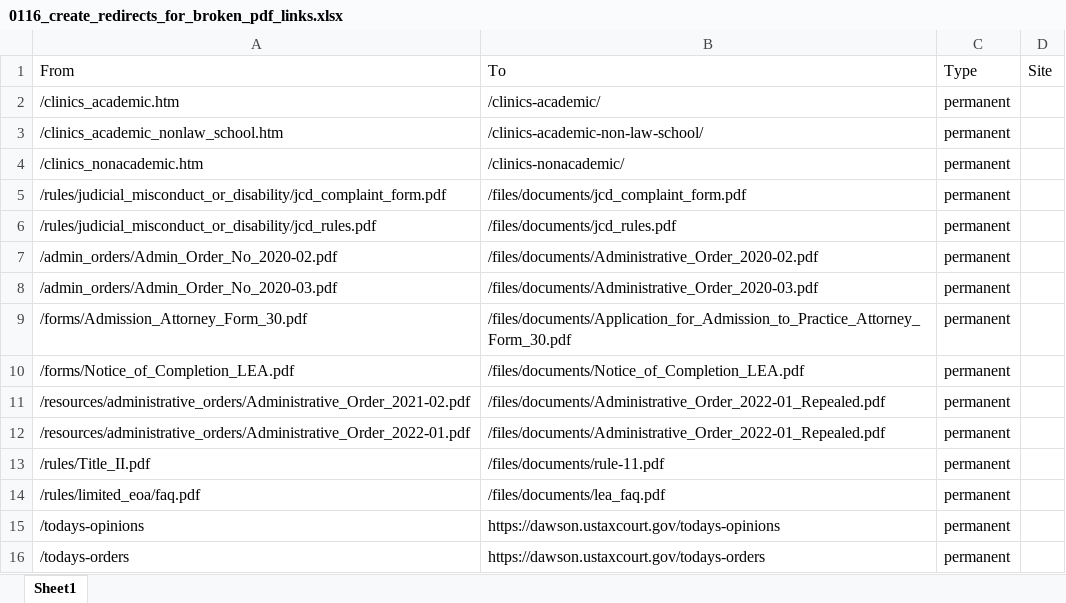
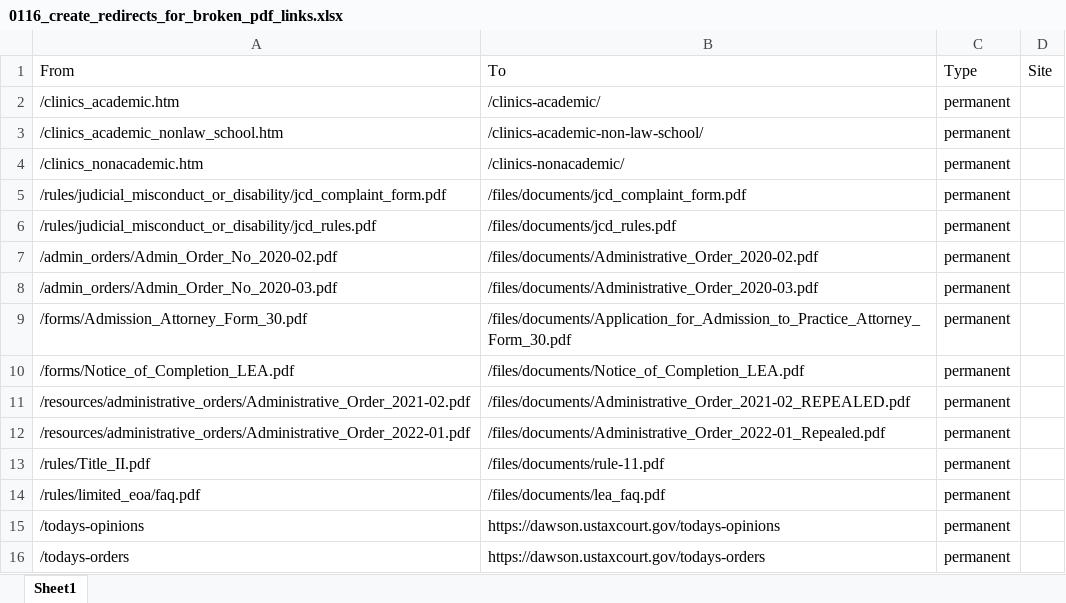
Before and after one commit to ustaxcourt/website-wagtail, an Excel workbook: website/home/migrations/0116_create_redirects_for_broken_pdf_links.xlsx, sheet Sheet1, drawn as a sheet; values as stored, in another font and other column widths than the file's, no borders; the diff names each change by its address in the sheet, - before the commit and + after, or states it on an @@ line.

```diff
--- a/website/home/migrations/0116_create_redirects_for_broken_pdf_links.xlsx (sheet Sheet1)
+++ b/website/home/migrations/0116_create_redirects_for_broken_pdf_links.xlsx (sheet Sheet1)
-B11: /files/documents/Administrative_Order_2022-01_Repealed.pdf
+B11: /files/documents/Administrative_Order_2021-02_REPEALED.pdf
```
